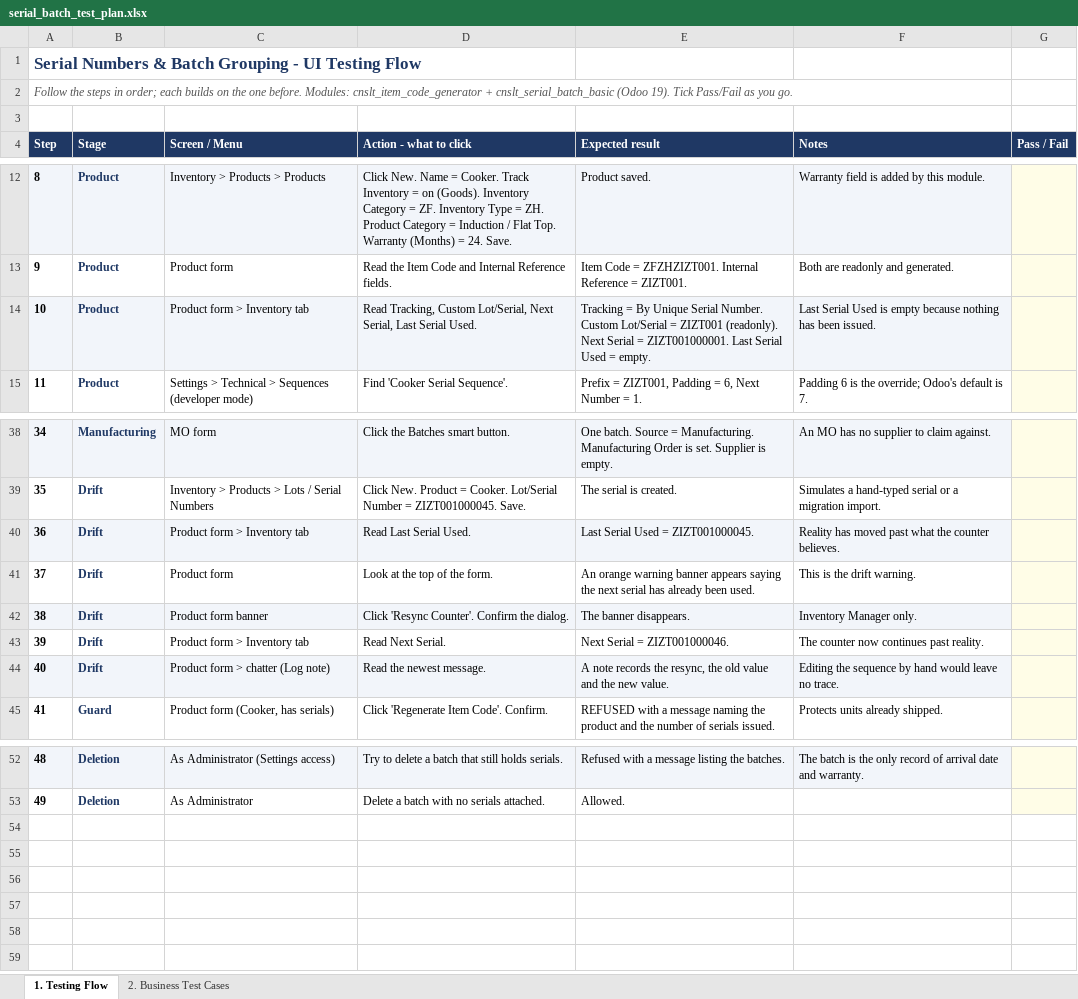
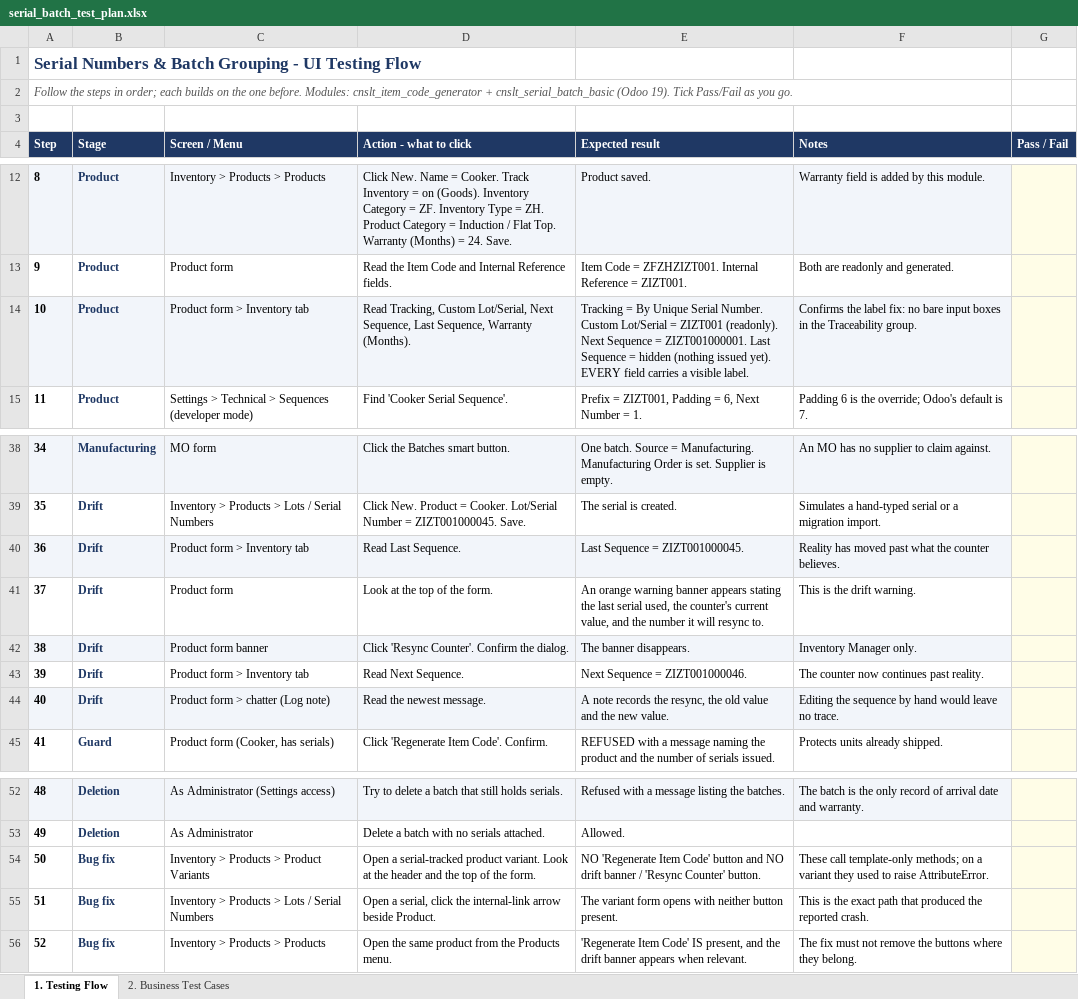
Before and after one commit to consultive-io/shakira-enterprise, an Excel workbook: serial_batch_test_plan.xlsx, sheet 1. Testing Flow, drawn as a sheet; only a part is shown, gaps mark what is left out; values as stored, in another font and other column widths than the file's, no borders; the diff names each change by its address in the sheet, - before the commit and + after, or states it on an @@ line.

Commit message:
feat: Add methods for item code regeneration and serial counter resynchronization in product model

```diff
--- a/serial_batch_test_plan.xlsx (sheet 1. Testing Flow)
+++ b/serial_batch_test_plan.xlsx (sheet 1. Testing Flow)
-D14 (Action - what to click): …Lot/Serial, Next Serial, Last Serial Used.
+D14 (Action - what to click): …Lot/Serial, Next Sequence, Last Sequence, Warranty (Months).
-E14 (Expected result): …(readonly). Next Serial = ZIZT001000001. Last Serial Used = empty.
+E14 (Expected result): …(readonly). Next Sequence = ZIZT001000001. Last Sequence = hidden (nothing issued yet). EVERY field carries a visible label.
-F14 (Notes): Last Serial Used is empty because nothing has been issued.
+F14 (Notes): Confirms the label fix: no bare input boxes in the Traceability group.
-D40 (Action - what to click): Read Last Serial Used.
+D40 (Action - what to click): Read Last Sequence.
-E40 (Expected result): Last Serial Used = ZIZT001000045.
+E40 (Expected result): Last Sequence = ZIZT001000045.
-E41 (Expected result): …banner appears saying the next serial has already been used.
+E41 (Expected result): …banner appears stating the last serial used, the counter's current value, and the number it will resync to.
-D43 (Action - what to click): Read Next Serial.
+D43 (Action - what to click): Read Next Sequence.
-E43 (Expected result): Next Serial = ZIZT001000046.
+E43 (Expected result): Next Sequence = ZIZT001000046.
+row 54: 50 | Bug fix | Inventory > Products > Product Variants | Open a serial-tracked product variant. Look at the header and the top of the form. | NO 'Regenerate Item Code' button and NO drift banner / 'Resync Counter' button. | These call template-only methods; on a variant they used to raise AttributeError.
+row 55: 51 | Bug fix | Inventory > Products > Lots / Serial Numbers | Open a serial, click the internal-link arrow beside Product. | The variant form opens with neither button present. | This is the exact path that produced the reported crash.
+row 56: 52 | Bug fix | Inventory > Products > Products | Open the same product from the Products menu. | 'Regenerate Item Code' IS present, and the drift banner appears when relevant. | The fix must not remove the buttons where they belong.
```
Also changed, not shown: 9 other files.
